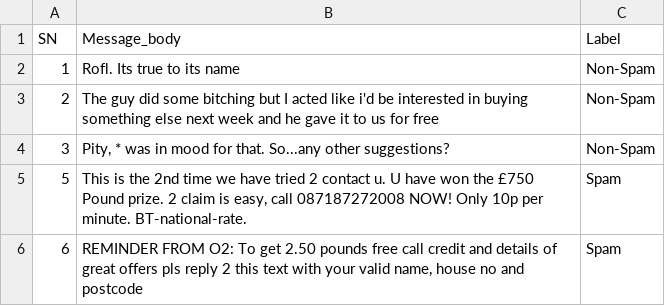
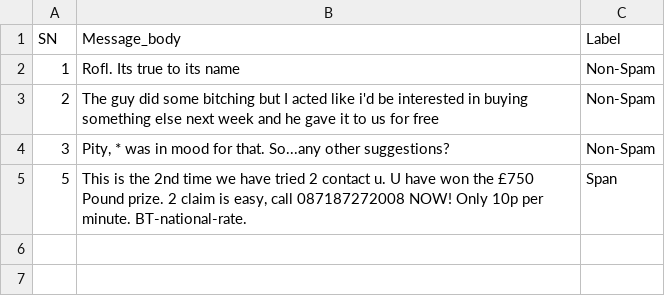
Before and after one commit to joaocassella/MVP_ML, a CSV file: SMS_train.csv, drawn as a sheet.

Commit message:
Update SMS_train.csv

```diff
--- a/SMS_train.csv
+++ b/SMS_train.csv
@@ -4,3 +4,2 @@ SN,Message_body,Label
 3,"Pity, * was in mood for that. So...any other suggestions?",Non-Spam
-5,"This is the 2nd time we have tried 2 contact u. U have won the £750 Pound prize. 2 claim is easy, call 087187272008 NOW! Only 10p per minute. BT-national-rate.",Spam
-6,"REMINDER FROM O2: To get 2.50 pounds free call credit and details of great offers pls reply 2 this text with your valid name, house no and postcode",Spam
+5,"This is the 2nd time we have tried 2 contact u. U have won the £750 Pound prize. 2 claim is easy, call 087187272008 NOW! Only 10p per minute. BT-national-rate.",Span
```
